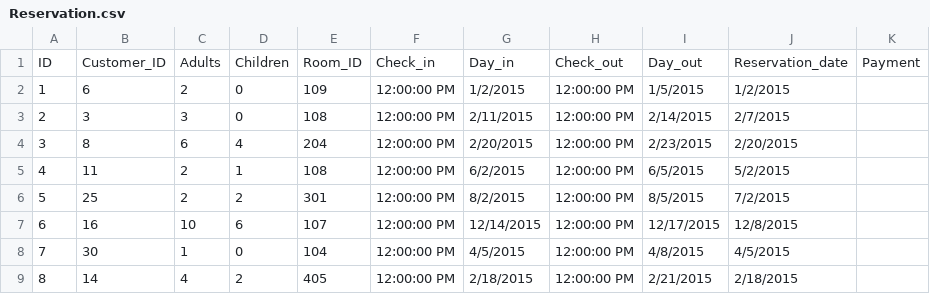
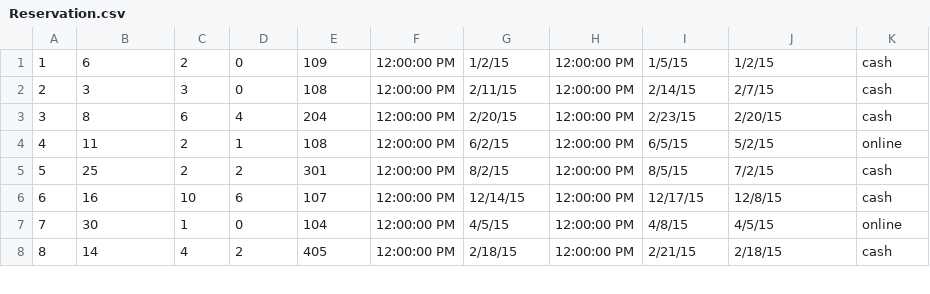
Before and after one commit to minhhuy11022000/Hotel-Management-System, a CSV file: Reservation.csv, drawn as a sheet; only a part is shown; the diff covers the shown part only.

```diff
--- a/Reservation.csv
+++ b/Reservation.csv
@@ -1,9 +1,8 @@
-ID,Customer_ID,Adults,Children,Room_ID,Check_in,Day_in,Check_out,Day_out,Reservation_date,Payment
-1,6,2,0,109,12:00:00 PM,1/2/2015,12:00:00 PM,1/5/2015,1/2/2015,
-2,3,3,0,108,12:00:00 PM,2/11/2015,12:00:00 PM,2/14/2015,2/7/2015,
-3,8,6,4,204,12:00:00 PM,2/20/2015,12:00:00 PM,2/23/2015,2/20/2015,
-4,11,2,1,108,12:00:00 PM,6/2/2015,12:00:00 PM,6/5/2015,5/2/2015,
-5,25,2,2,301,12:00:00 PM,8/2/2015,12:00:00 PM,8/5/2015,7/2/2015,
-6,16,10,6,107,12:00:00 PM,12/14/2015,12:00:00 PM,12/17/2015,12/8/2015,
-7,30,1,0,104,12:00:00 PM,4/5/2015,12:00:00 PM,4/8/2015,4/5/2015,
-8,14,4,2,405,12:00:00 PM,2/18/2015,12:00:00 PM,2/21/2015,2/18/2015,
+1,6,2,0,109,12:00:00 PM,1/2/15,12:00:00 PM,1/5/15,1/2/15,cash
+2,3,3,0,108,12:00:00 PM,2/11/15,12:00:00 PM,2/14/15,2/7/15,cash
+3,8,6,4,204,12:00:00 PM,2/20/15,12:00:00 PM,2/23/15,2/20/15,cash
+4,11,2,1,108,12:00:00 PM,6/2/15,12:00:00 PM,6/5/15,5/2/15,online
+5,25,2,2,301,12:00:00 PM,8/2/15,12:00:00 PM,8/5/15,7/2/15,cash
+6,16,10,6,107,12:00:00 PM,12/14/15,12:00:00 PM,12/17/15,12/8/15,cash
+7,30,1,0,104,12:00:00 PM,4/5/15,12:00:00 PM,4/8/15,4/5/15,online
+8,14,4,2,405,12:00:00 PM,2/18/15,12:00:00 PM,2/21/15,2/18/15,cash
```
Also changed, not shown: 88 edited cells elsewhere in this file, 4 other files.
